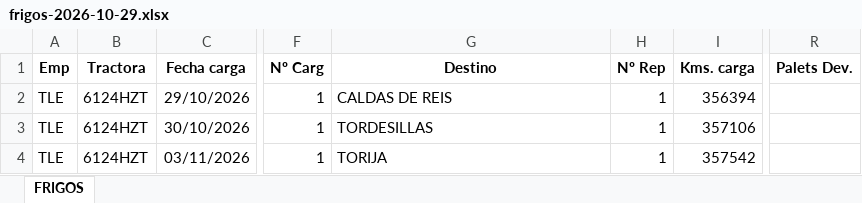
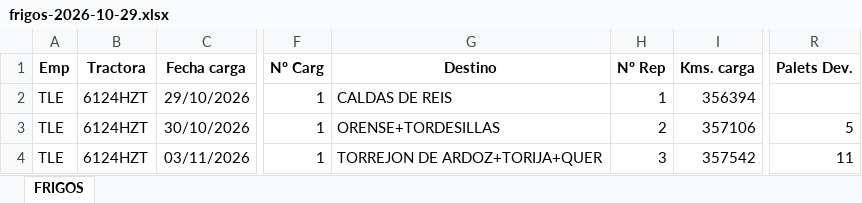
Before and after one commit to julionotaro/Transliquidos_Estevez, an Excel workbook: ordenes-carga/ordenes/2026-10/luis-trinanes-vidal/2026-10-29/frigos-2026-10-29.xlsx, sheet FRIGOS, drawn as a sheet; only a part is shown, gaps mark what is left out; values as stored, in another font and other column widths than the file's, no borders; the diff names each change by its address in the sheet, - before the commit and + after, or states it on an @@ line.

```diff
--- a/ordenes-carga/ordenes/2026-10/luis-trinanes-vidal/2026-10-29/frigos-2026-10-29.xlsx (sheet FRIGOS)
+++ b/ordenes-carga/ordenes/2026-10/luis-trinanes-vidal/2026-10-29/frigos-2026-10-29.xlsx (sheet FRIGOS)
-G3 (Destino): TORDESILLAS
+G3 (Destino): ORENSE+TORDESILLAS
-H3 (Nº Rep): 1
+H3 (Nº Rep): 2
-R3 (Palets Dev.): (empty)
+R3 (Palets Dev.): 5
-G4 (Destino): TORIJA
+G4 (Destino): TORREJON DE ARDOZ+TORIJA+QUER
-H4 (Nº Rep): 1
+H4 (Nº Rep): 3
-R4 (Palets Dev.): (empty)
+R4 (Palets Dev.): 11
```
Also changed, not shown: ordenes-carga/ordenes/2026-11/jose-carlos-rodriguez/2026-11-09/frigos-2026-11-09.xlsx, ordenes-carga/ordenes/2026-11/luis-trinanes-vidal/2026-11-03/frigos-2026-11-03.xlsx, 30 other files.
